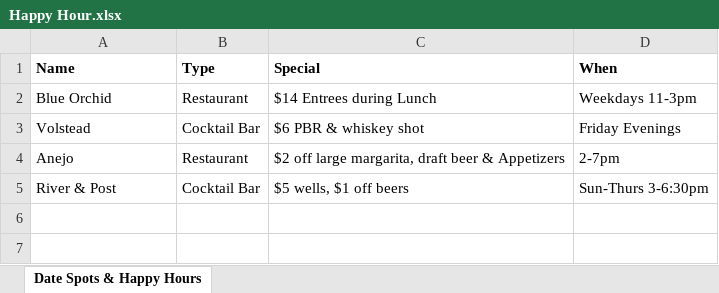
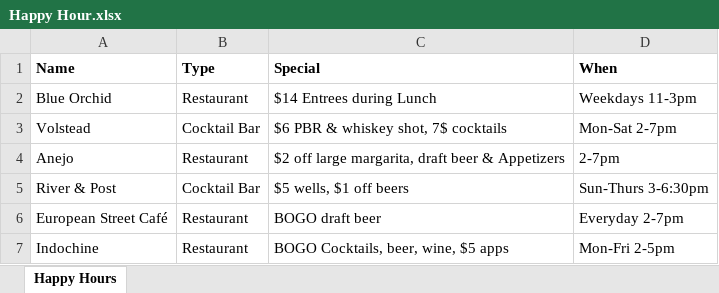
Before and after one commit to KodyParsons/Misc-Data, an Excel workbook: Happy Hour.xlsx, sheet Happy Hours, drawn as a sheet; values as stored, in another font and other column widths than the file's, no borders; the diff names each change by its address in the sheet, - before the commit and + after, or states it on an @@ line.

Commit message:
2nd commit

```diff
--- a/Happy Hour.xlsx (sheet Happy Hours)
+++ b/Happy Hour.xlsx (sheet Happy Hours)
-sheet tab: Date Spots & Happy Hours
+sheet tab: Happy Hours
-C3 (Special): $6 PBR & whiskey shot
+C3 (Special): $6 PBR & whiskey shot, 7$ cocktails
-D3 (When): Friday Evenings
+D3 (When): Mon-Sat 2-7pm
+row 6: European Street Café | Restaurant | BOGO draft beer | Everyday 2-7pm
+row 7: Indochine | Restaurant | BOGO Cocktails, beer, wine, $5 apps | Mon-Fri 2-5pm
```
